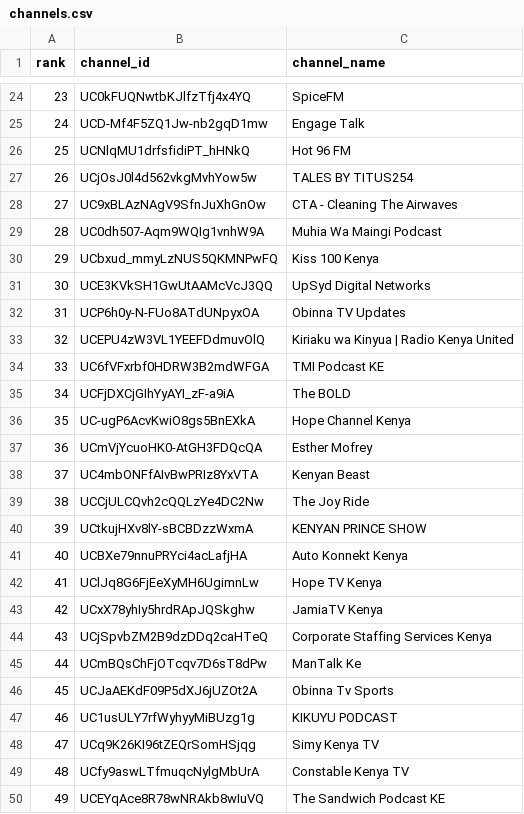
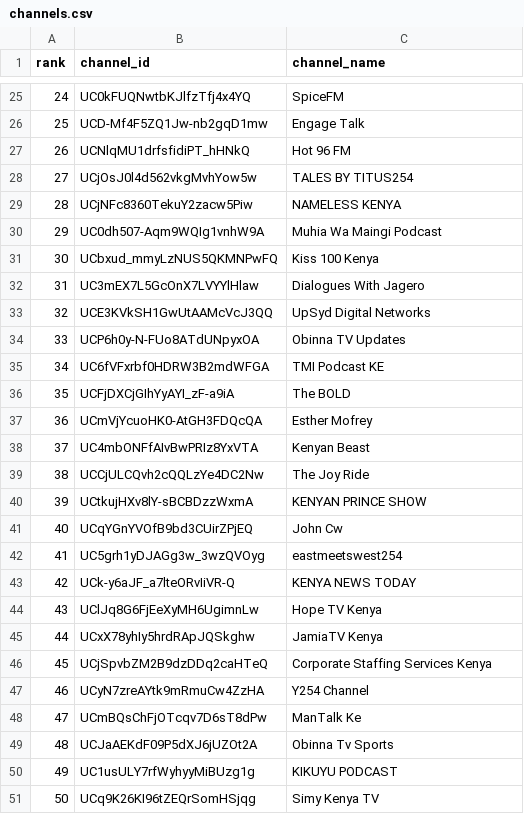
Before and after one commit to stmonitoring2/ke-top500, a CSV file: channels.csv, drawn as a sheet; only a part is shown, gaps mark what is left out; the shorter side is filled out with more unchanged rows; removed rows and columns are numbered as before the commit, all else as after; the diff covers the shown part only; the diff names each change by its address in the sheet, - before the commit and + after, or states it on an @@ line.

```diff
--- a/channels.csv
+++ b/channels.csv
@@ column A (rank) renumbered from row 12 down @@
-row 28: 27 | UC9xBLAzNAgV9SfnJuXhGnOw | CTA - Cleaning The Airwaves
+row 29: 28 | UCjNFc8360TekuY2zacw5Piw | NAMELESS KENYA
+row 32: 31 | UC3mEX7L5GcOnX7LVYYlHlaw | Dialogues With Jagero
-row 33: 32 | UCEPU4zW3VL1YEEFDdmuvOlQ | Kiriaku wa Kinyua | Radio Kenya United
-row 36: 35 | UC-ugP6AcvKwiO8gs5BnEXkA | Hope Channel Kenya
-row 41: 40 | UCBXe79nnuPRYci4acLafjHA | Auto Konnekt Kenya
+row 41: 40 | UCqYGnYVOfB9bd3CUirZPjEQ | John Cw
+row 42: 41 | UC5grh1yDJAGg3w_3wzQVOyg | eastmeetswest254
+row 43: 42 | UCk-y6aJF_a7lteORvIiVR-Q | KENYA NEWS TODAY
+row 47: 46 | UCyN7zreAYtk9mRmuCw4ZzHA | Y254 Channel
```
Also changed, not shown: 25 added rows, 24 removed rows and 6 moved rows elsewhere in this file, public/top500_ranked.csv, 1 other file.
